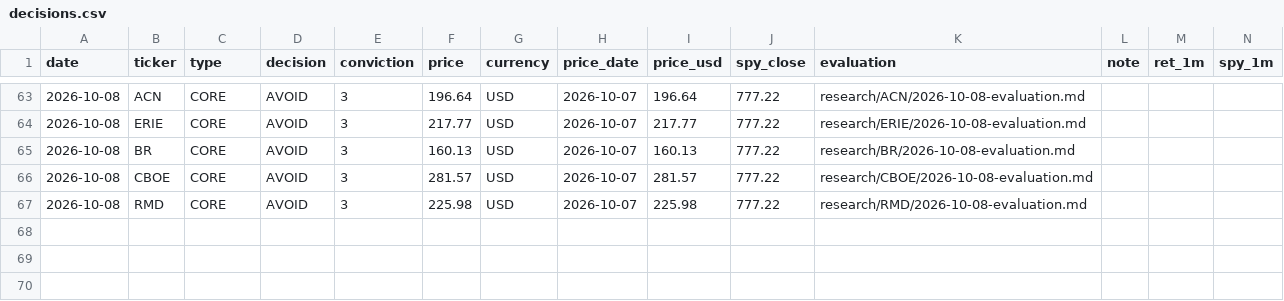
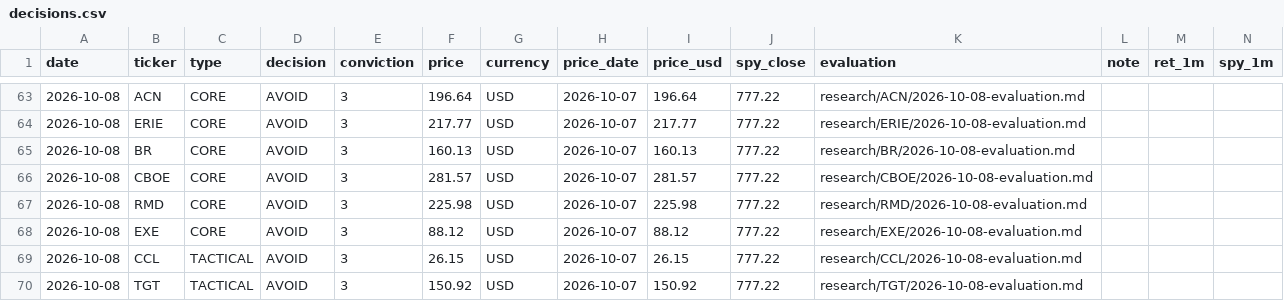
Before and after one commit to oskarajaspinall-cell/paper-portfolio, a CSV file: portfolio/decisions.csv, drawn as a sheet; only a part is shown, gaps mark what is left out; rows hold the shown columns only; the diff names each change by its address in the sheet, - before the commit and + after, or states it on an @@ line.

```diff
--- a/portfolio/decisions.csv
+++ b/portfolio/decisions.csv
+row 68: 2026-10-08 | EXE | CORE | AVOID | 3 | 88.12 | USD | 2026-10-07 | 88.12 | 777.22 | research/EXE/2026-10-08-evaluation.md
+row 69: 2026-10-08 | CCL | TACTICAL | AVOID | 3 | 26.15 | USD | 2026-10-07 | 26.15 | 777.22 | research/CCL/2026-10-08-evaluation.md
+row 70: 2026-10-08 | TGT | TACTICAL | AVOID | 3 | 150.92 | USD | 2026-10-07 | 150.92 | 777.22 | research/TGT/2026-10-08-evaluation.md
```
Also changed, not shown: 38 other files.
